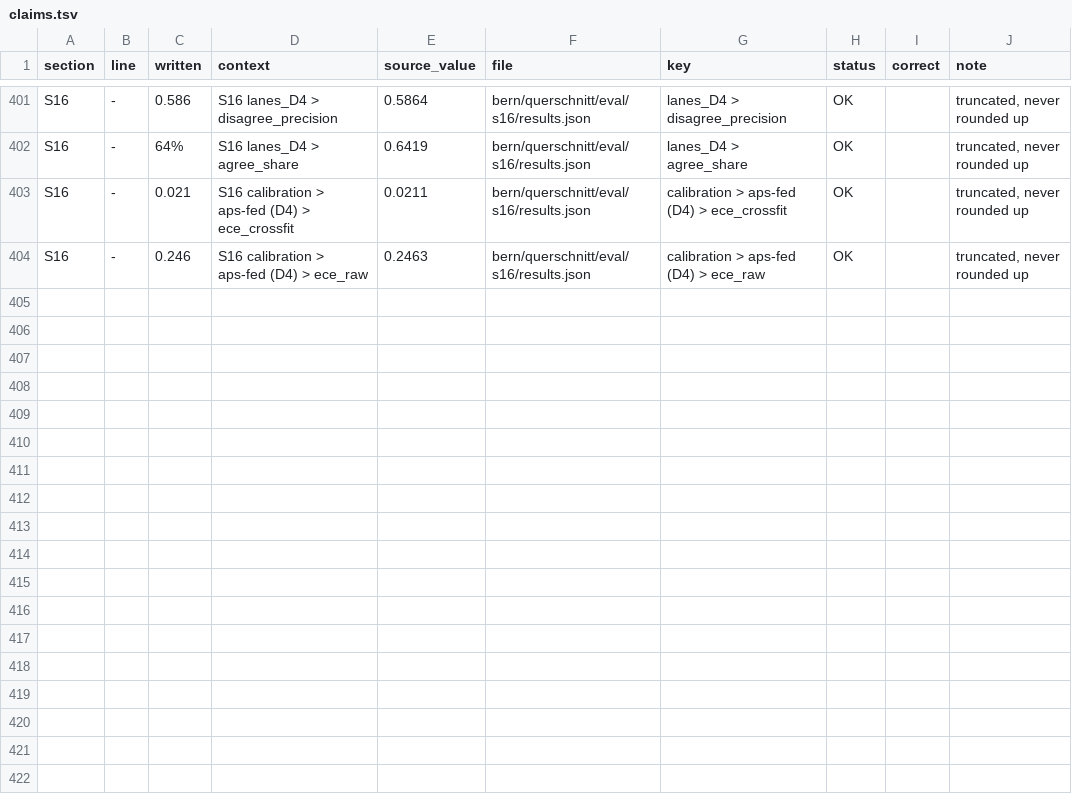
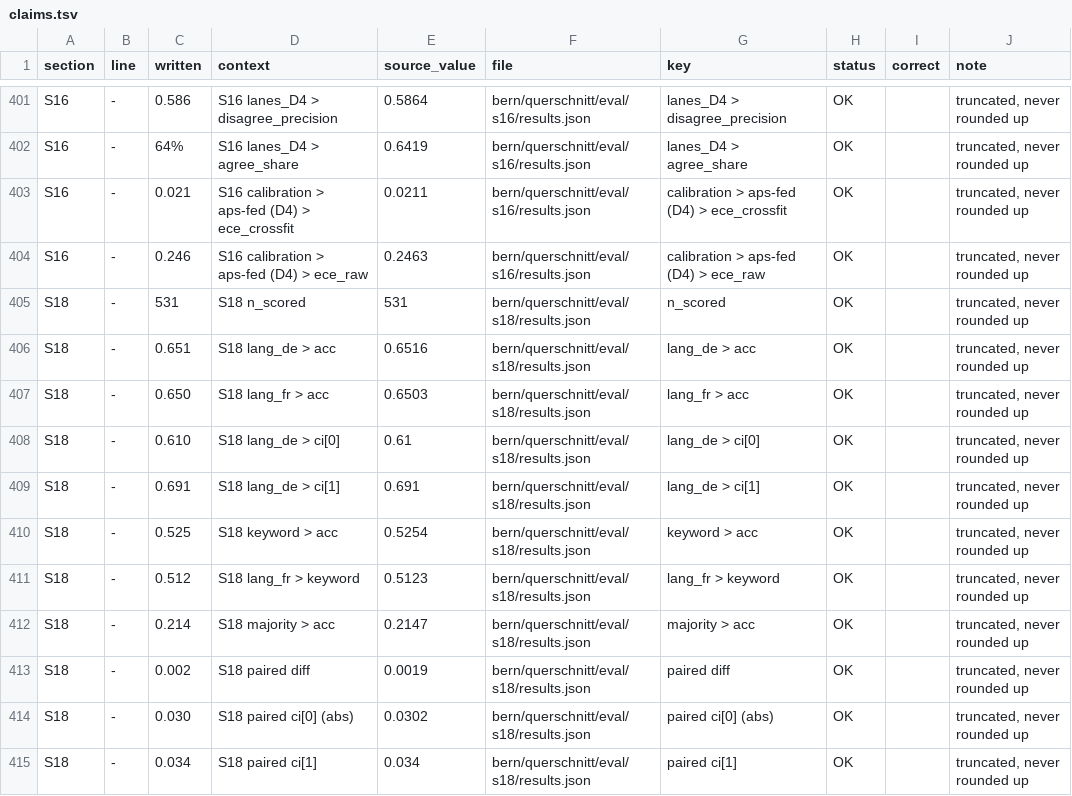
Before and after one commit to mi11ione/querschnitt, a TSV file: eval/claims.tsv, drawn as a sheet; only a part is shown, gaps mark what is left out.

Commit message:
S18: Bern directorates on the production run, 0.651 DE / 0.650 FR vs the Grand Council's own field (n 531); compose fix; slimmer image

```diff
--- a/eval/claims.tsv
+++ b/eval/claims.tsv
@@ -404 +404,12 @@ S16	-	0.021	S16 calibration > aps-fed (D4) > ece_crossfit	0.0211	bern/querschnit
 S16	-	0.246	S16 calibration > aps-fed (D4) > ece_raw	0.2463	bern/querschnitt/eval/s16/results.json	calibration > aps-fed (D4) > ece_raw	OK		truncated, never rounded up
+S18	-	531	S18 n_scored	531	bern/querschnitt/eval/s18/results.json	n_scored	OK		truncated, never rounded up
+S18	-	0.651	S18 lang_de > acc	0.6516	bern/querschnitt/eval/s18/results.json	lang_de > acc	OK		truncated, never rounded up
+S18	-	0.650	S18 lang_fr > acc	0.6503	bern/querschnitt/eval/s18/results.json	lang_fr > acc	OK		truncated, never rounded up
+S18	-	0.610	S18 lang_de > ci[0]	0.61	bern/querschnitt/eval/s18/results.json	lang_de > ci[0]	OK		truncated, never rounded up
+S18	-	0.691	S18 lang_de > ci[1]	0.691	bern/querschnitt/eval/s18/results.json	lang_de > ci[1]	OK		truncated, never rounded up
+S18	-	0.525	S18 keyword > acc	0.5254	bern/querschnitt/eval/s18/results.json	keyword > acc	OK		truncated, never rounded up
+S18	-	0.512	S18 lang_fr > keyword	0.5123	bern/querschnitt/eval/s18/results.json	lang_fr > keyword	OK		truncated, never rounded up
+S18	-	0.214	S18 majority > acc	0.2147	bern/querschnitt/eval/s18/results.json	majority > acc	OK		truncated, never rounded up
+S18	-	0.002	S18 paired diff	0.0019	bern/querschnitt/eval/s18/results.json	paired diff	OK		truncated, never rounded up
+S18	-	0.030	S18 paired ci[0] (abs)	0.0302	bern/querschnitt/eval/s18/results.json	paired ci[0] (abs)	OK		truncated, never rounded up
+S18	-	0.034	S18 paired ci[1]	0.034	bern/querschnitt/eval/s18/results.json	paired ci[1]	OK		truncated, never rounded up
```
Also changed, not shown: 6 other files.
